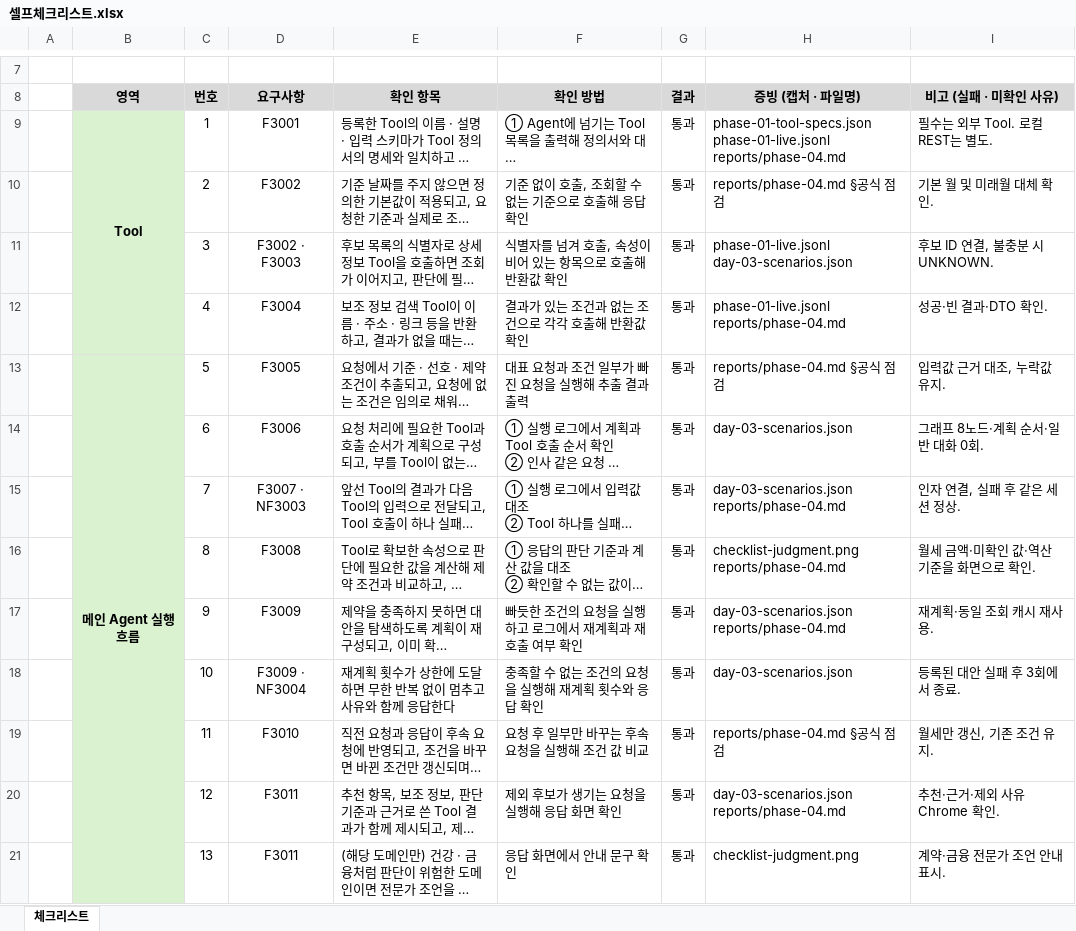
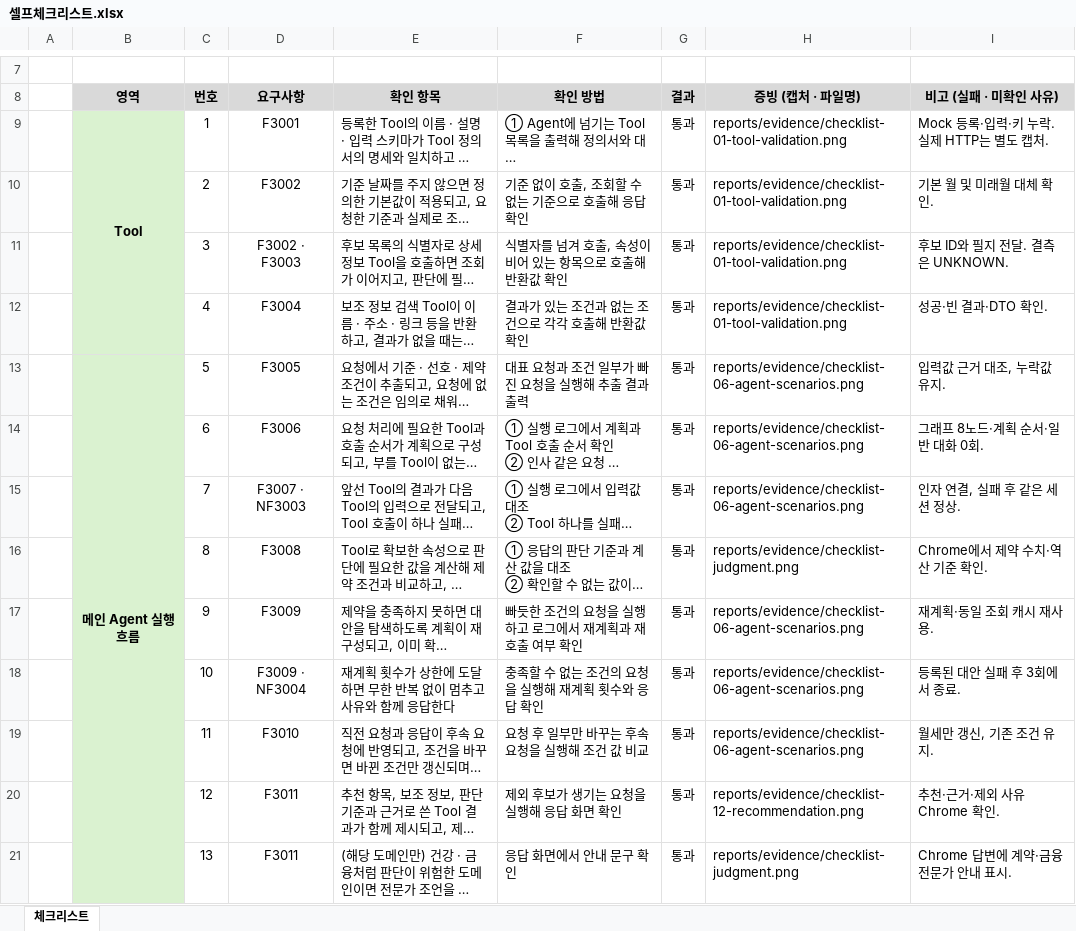
Before and after one commit to JionisGenius/Youth-Kitty-Planner, an Excel workbook: 셀프체크리스트.xlsx, sheet 체크리스트, drawn as a sheet; only a part is shown, gaps mark what is left out; long unchanged cells end in …; values as stored, in another font and other column widths than the file's, no borders; conditional formats not drawn; ↵ is a line break in a cell; the diff covers the shown part only; the diff names each change by its address in the sheet, - before the commit and + after, or states it on an @@ line.

Commit message:
Attach SSAFY checklist execution screenshots

```diff
--- a/셀프체크리스트.xlsx (sheet 체크리스트)
+++ b/셀프체크리스트.xlsx (sheet 체크리스트)
-H9 (증빙 (캡처 · 파일명)): phase-01-tool-specs.json ↵ phase-01-live.jsonl ↵ reports/phase-04.md
+H9 (증빙 (캡처 · 파일명)): reports/evidence/checklist-01-tool-validation.png
-I9 (비고 (실패 · 미확인 사유)): 필수는 외부 Tool. 로컬 REST는 별도.
+I9 (비고 (실패 · 미확인 사유)): Mock 등록·입력·키 누락. 실제 HTTP는 별도 캡처.
-H10 (증빙 (캡처 · 파일명)): reports/phase-04.md §공식 점검
+H10 (증빙 (캡처 · 파일명)): reports/evidence/checklist-01-tool-validation.png
-H11 (증빙 (캡처 · 파일명)): phase-01-live.jsonl ↵ day-03-scenarios.json
+H11 (증빙 (캡처 · 파일명)): reports/evidence/checklist-01-tool-validation.png
-I11 (비고 (실패 · 미확인 사유)): 후보 ID 연결, 불충분 시 UNKNOWN.
+I11 (비고 (실패 · 미확인 사유)): 후보 ID와 필지 전달. 결측은 UNKNOWN.
-H12 (증빙 (캡처 · 파일명)): phase-01-live.jsonl ↵ reports/phase-04.md
+H12 (증빙 (캡처 · 파일명)): reports/evidence/checklist-01-tool-validation.png
-H13 (증빙 (캡처 · 파일명)): reports/phase-04.md §공식 점검
+H13 (증빙 (캡처 · 파일명)): reports/evidence/checklist-06-agent-scenarios.png
-H14 (증빙 (캡처 · 파일명)): day-03-scenarios.json
+H14 (증빙 (캡처 · 파일명)): reports/evidence/checklist-06-agent-scenarios.png
-H15 (증빙 (캡처 · 파일명)): day-03-scenarios.json ↵ reports/phase-04.md
+H15 (증빙 (캡처 · 파일명)): reports/evidence/checklist-06-agent-scenarios.png
-H16 (증빙 (캡처 · 파일명)): checklist-judgment.png ↵ reports/phase-04.md
+H16 (증빙 (캡처 · 파일명)): reports/evidence/checklist-judgment.png
-I16 (비고 (실패 · 미확인 사유)): 월세 금액·미확인 값·역산 기준을 화면으로 확인.
+I16 (비고 (실패 · 미확인 사유)): Chrome에서 제약 수치·역산 기준 확인.
-H17 (증빙 (캡처 · 파일명)): day-03-scenarios.json ↵ reports/phase-04.md
+H17 (증빙 (캡처 · 파일명)): reports/evidence/checklist-06-agent-scenarios.png
-H18 (증빙 (캡처 · 파일명)): day-03-scenarios.json
+H18 (증빙 (캡처 · 파일명)): reports/evidence/checklist-06-agent-scenarios.png
-H19 (증빙 (캡처 · 파일명)): reports/phase-04.md §공식 점검
+H19 (증빙 (캡처 · 파일명)): reports/evidence/checklist-06-agent-scenarios.png
-H20 (증빙 (캡처 · 파일명)): day-03-scenarios.json ↵ reports/phase-04.md
+H20 (증빙 (캡처 · 파일명)): reports/evidence/checklist-12-recommendation.png
-H21 (증빙 (캡처 · 파일명)): checklist-judgment.png
+H21 (증빙 (캡처 · 파일명)): reports/evidence/checklist-judgment.png
-I21 (비고 (실패 · 미확인 사유)): 계약·금융 전문가 조언 안내 표시.
+I21 (비고 (실패 · 미확인 사유)): Chrome 답변에 계약·금융 전문가 안내 표시.
```
Also changed, not shown: 20 edited cells elsewhere in this sheet, 13 other files.
